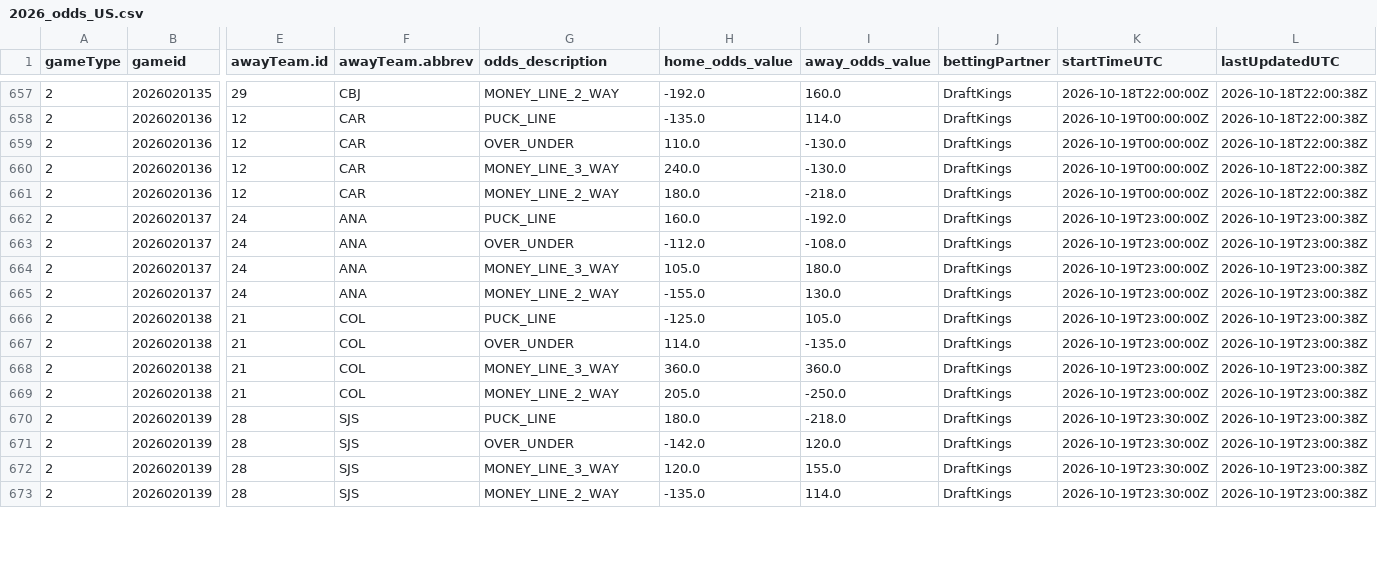
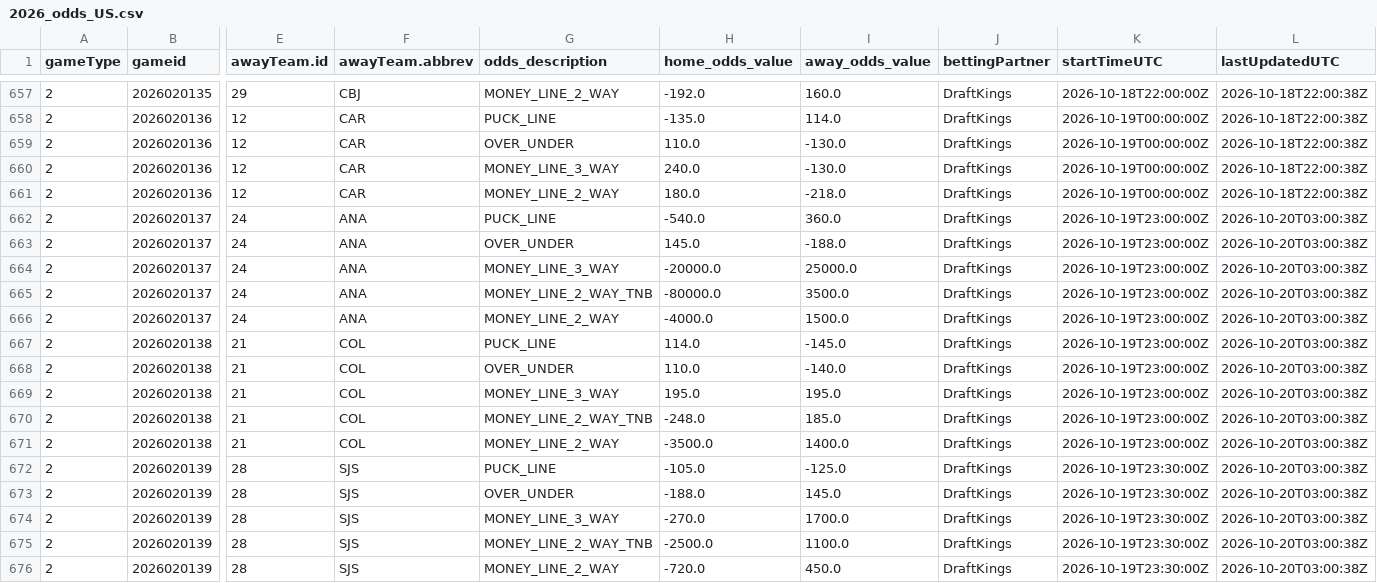
Before and after one commit to justinjjlee/NHL-Analytics, a CSV file: latest/box/2026_odds_US.csv, drawn as a sheet; only a part is shown, gaps mark what is left out; addresses are those after the commit; rows hold the shown columns only; the diff covers the shown part only; the diff names each change by its address in the sheet, - before the commit and + after, or states it on an @@ line.

```diff
--- a/latest/box/2026_odds_US.csv
+++ b/latest/box/2026_odds_US.csv
-H662 (home_odds_value): 160.0
+H662 (home_odds_value): -540.0
-I662 (away_odds_value): -192.0
+I662 (away_odds_value): 360.0
-L662:L664 (lastUpdatedUTC): 2026-10-19T23:00:38Z
+L662:L664 (lastUpdatedUTC): 2026-10-20T03:00:38Z
-H663 (home_odds_value): -112.0
+H663 (home_odds_value): 145.0
-I663 (away_odds_value): -108.0
+I663 (away_odds_value): -188.0
-H664 (home_odds_value): 105.0
+H664 (home_odds_value): -20000.0
-I664 (away_odds_value): 180.0
+I664 (away_odds_value): 25000.0
+row 665: 2 | 2026020137 | 24 | ANA | MONEY_LINE_2_WAY_TNB | -80000.0 | 3500.0 | DraftKings | 2026-10-19T23:00:00Z | 2026-10-20T03:00:38Z
-H666 (home_odds_value): -155.0
+H666 (home_odds_value): -4000.0
-I666 (away_odds_value): 130.0
+I666 (away_odds_value): 1500.0
-L666:L669 (lastUpdatedUTC): 2026-10-19T23:00:38Z
+L666:L669 (lastUpdatedUTC): 2026-10-20T03:00:38Z
-H667 (home_odds_value): -125.0
+H667 (home_odds_value): 114.0
-I667 (away_odds_value): 105.0
+I667 (away_odds_value): -145.0
-H668 (home_odds_value): 114.0
+H668 (home_odds_value): 110.0
-I668 (away_odds_value): -135.0
+I668 (away_odds_value): -140.0
-H669 (home_odds_value): 360.0
+H669 (home_odds_value): 195.0
-I669 (away_odds_value): 360.0
+I669 (away_odds_value): 195.0
+row 670: 2 | 2026020138 | 21 | COL | MONEY_LINE_2_WAY_TNB | -248.0 | 185.0 | DraftKings | 2026-10-19T23:00:00Z | 2026-10-20T03:00:38Z
-H671 (home_odds_value): 205.0
+H671 (home_odds_value): -3500.0
-I671 (away_odds_value): -250.0
+I671 (away_odds_value): 1400.0
-L671:L674 (lastUpdatedUTC): 2026-10-19T23:00:38Z
+L671:L674 (lastUpdatedUTC): 2026-10-20T03:00:38Z
-H672 (home_odds_value): 180.0
+H672 (home_odds_value): -105.0
-I672 (away_odds_value): -218.0
+I672 (away_odds_value): -125.0
-H673 (home_odds_value): -142.0
+H673 (home_odds_value): -188.0
-I673 (away_odds_value): 120.0
+I673 (away_odds_value): 145.0
-H674 (home_odds_value): 120.0
+H674 (home_odds_value): -270.0
-I674 (away_odds_value): 155.0
+I674 (away_odds_value): 1700.0
+row 675: 2 | 2026020139 | 28 | SJS | MONEY_LINE_2_WAY_TNB | -2500.0 | 1100.0 | DraftKings | 2026-10-19T23:30:00Z | 2026-10-20T03:00:38Z
-H676 (home_odds_value): -135.0
+H676 (home_odds_value): -720.0
-I676 (away_odds_value): 114.0
+I676 (away_odds_value): 450.0
-L676 (lastUpdatedUTC): 2026-10-19T23:00:38Z
+L676 (lastUpdatedUTC): 2026-10-20T03:00:38Z
```
Also changed, not shown: 1 added row and 12 edited cells elsewhere in this file, latest/box/2026_odds_CA.csv, 2 other files.
